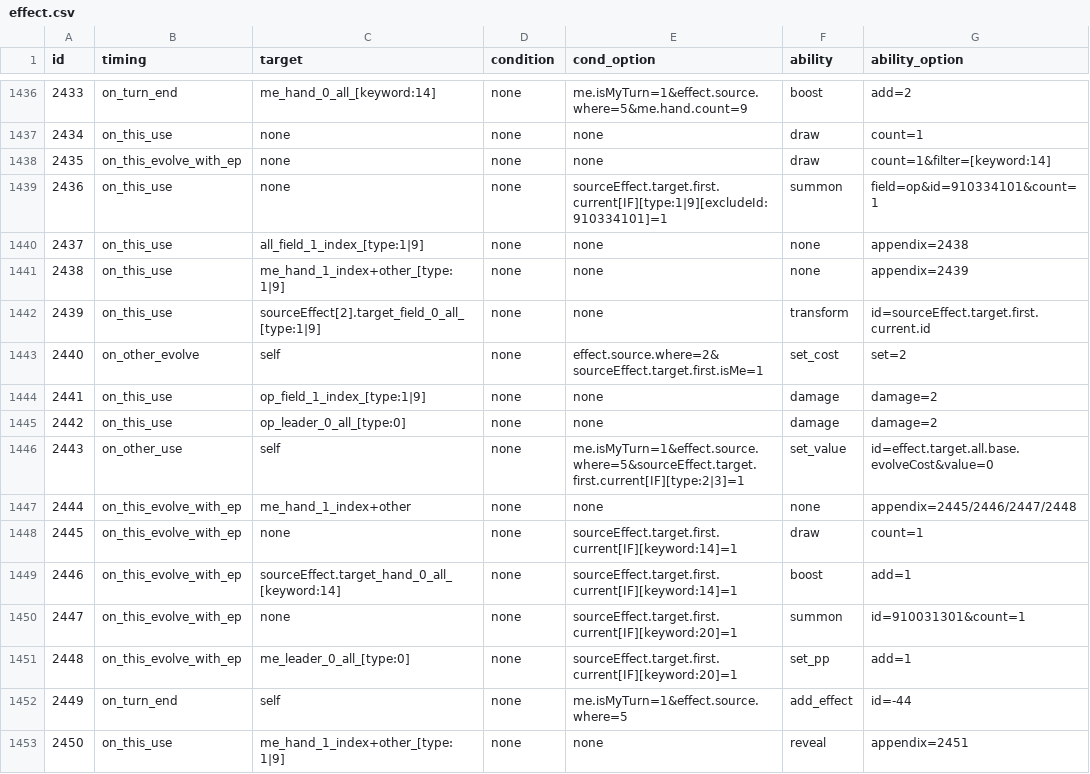
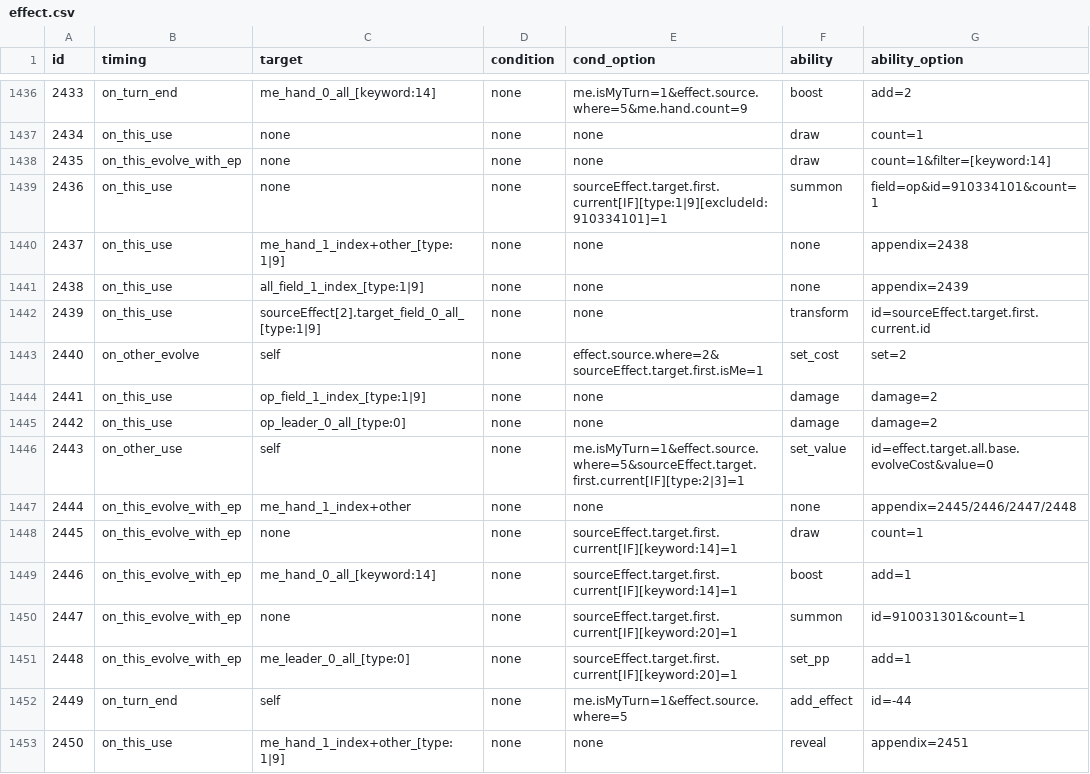
Before and after one commit to Brady29655751/SV-Cloud, a CSV file: Assets/Resources/Data/Cards/effect.csv, drawn as a sheet; only a part is shown, gaps mark what is left out.

```diff
--- a/Assets/Resources/Data/Cards/effect.csv
+++ b/Assets/Resources/Data/Cards/effect.csv
@@ -1439,4 +1439,4 @@ id,timing,target,condition,cond_option,ability,ability_option
 2436,on_this_use,none,none,sourceEffect.target.first.current[IF][type:1|9][excludeId:910334101]=1,summon,field=op&id=910334101&count=1
-2437,on_this_use,all_field_1_index_[type:1|9],none,none,none,appendix=2438
-2438,on_this_use,me_hand_1_index+other_[type:1|9],none,none,none,appendix=2439
+2437,on_this_use,me_hand_1_index+other_[type:1|9],none,none,none,appendix=2438
+2438,on_this_use,all_field_1_index_[type:1|9],none,none,none,appendix=2439
 2439,on_this_use,sourceEffect[2].target_field_0_all_[type:1|9],none,none,transform,id=sourceEffect.target.first.current.id
@@ -1448,3 +1448,3 @@ id,timing,target,condition,cond_option,ability,ability_option
 2445,on_this_evolve_with_ep,none,none,sourceEffect.target.first.current[IF][keyword:14]=1,draw,count=1
-2446,on_this_evolve_with_ep,sourceEffect.target_hand_0_all_[keyword:14],none,sourceEffect.target.first.current[IF][keyword:14]=1,boost,add=1
+2446,on_this_evolve_with_ep,me_hand_0_all_[keyword:14],none,sourceEffect.target.first.current[IF][keyword:14]=1,boost,add=1
 2447,on_this_evolve_with_ep,none,none,sourceEffect.target.first.current[IF][keyword:20]=1,summon,id=910031301&count=1
```
Also changed, not shown: Assets/Resources/Data/Cards/description.csv, Cards/description.csv, 1 other file.
